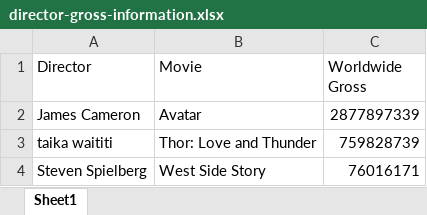
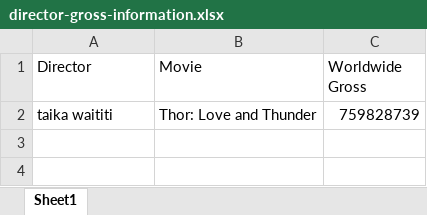
Before and after one commit to INFOSYS300/rpa-solution, an Excel workbook: MovieDatabaseProcess/output-spreadsheets/director-gross-information.xlsx, sheet Sheet1, drawn as a sheet; values as stored, in another font and other column widths than the file's, no borders; the diff names each change by its address in the sheet, - before the commit and + after, or states it on an @@ line.

```diff
--- a/MovieDatabaseProcess/output-spreadsheets/director-gross-information.xlsx (sheet Sheet1)
+++ b/MovieDatabaseProcess/output-spreadsheets/director-gross-information.xlsx (sheet Sheet1)
-row 2: James Cameron | Avatar | 2877897339
-row 4: Steven Spielberg | West Side Story | 76016171
```
Also changed, not shown: MovieDatabaseProcess/output-spreadsheets/movie-information.xlsx, 12 other files.
